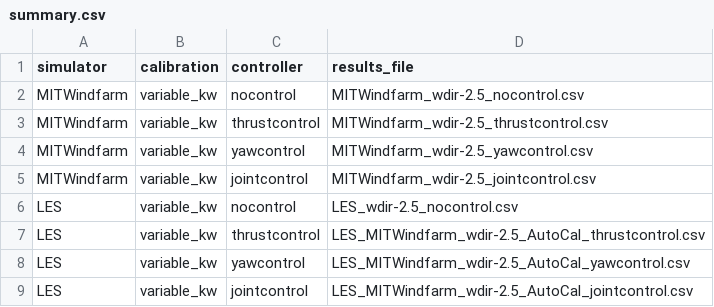
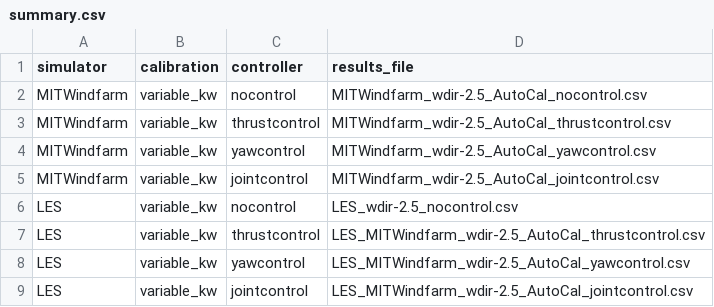
Before and after one commit to jaimeliew1/WES2024_Joint_Yaw_Induction, a CSV file: LES_DATA/summary.csv, drawn as a sheet.

Commit message:
add MITWindfarm results

```diff
--- a/LES_DATA/summary.csv
+++ b/LES_DATA/summary.csv
@@ -1,6 +1,6 @@
 simulator,calibration,controller,results_file
-MITWindfarm,variable_kw,nocontrol,MITWindfarm_wdir-2.5_nocontrol.csv
-MITWindfarm,variable_kw,thrustcontrol,MITWindfarm_wdir-2.5_thrustcontrol.csv
-MITWindfarm,variable_kw,yawcontrol,MITWindfarm_wdir-2.5_yawcontrol.csv
-MITWindfarm,variable_kw,jointcontrol,MITWindfarm_wdir-2.5_jointcontrol.csv
+MITWindfarm,variable_kw,nocontrol,MITWindfarm_wdir-2.5_AutoCal_nocontrol.csv
+MITWindfarm,variable_kw,thrustcontrol,MITWindfarm_wdir-2.5_AutoCal_thrustcontrol.csv
+MITWindfarm,variable_kw,yawcontrol,MITWindfarm_wdir-2.5_AutoCal_yawcontrol.csv
+MITWindfarm,variable_kw,jointcontrol,MITWindfarm_wdir-2.5_AutoCal_jointcontrol.csv
 LES,variable_kw,nocontrol,LES_wdir-2.5_nocontrol.csv
```
Also changed, not shown: 5 other files.
